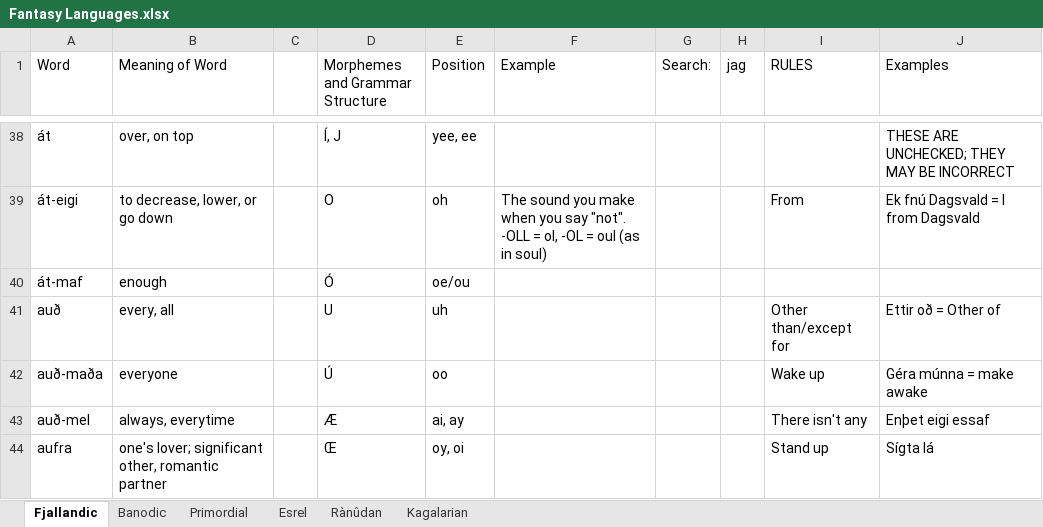
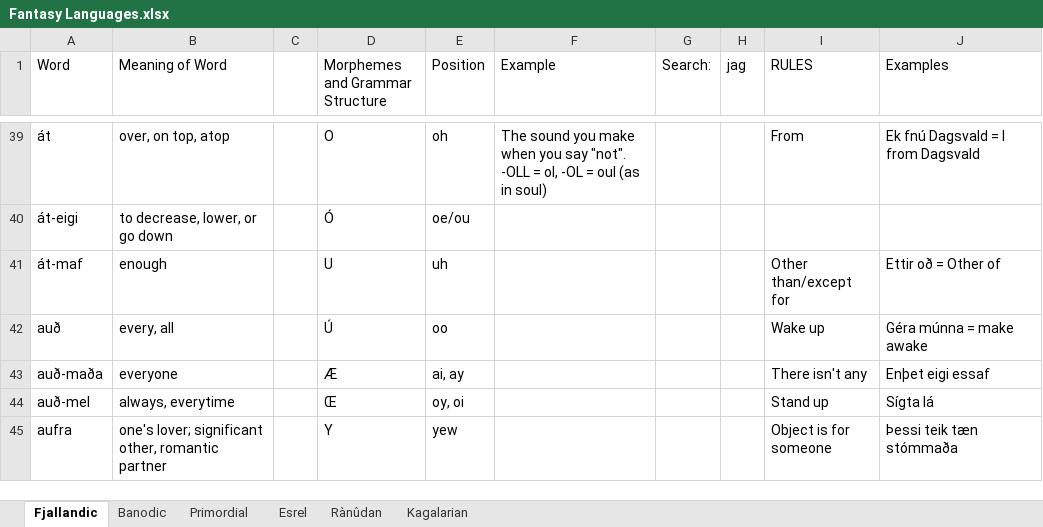
Before and after one commit to Oneo64/Auldworlde, an Excel workbook: Conlangs/Fantasy Languages.xlsx, sheet Fjallandic, drawn as a sheet; only a part is shown, gaps mark what is left out; values as stored, in another font and other column widths than the file's, no cell formats; charts and pictures not drawn; addresses are those after the commit; the diff covers the shown part only; the diff names each change by its address in the sheet, - before the commit and + after, or states it on an @@ line.

```diff
--- a/Conlangs/Fantasy Languages.xlsx (sheet Fjallandic)
+++ b/Conlangs/Fantasy Languages.xlsx (sheet Fjallandic)
-B39 (Meaning of Word): over, on top
+B39 (Meaning of Word): over, on top, atop
-D39 (Morphemes and Grammar Structure): Í, J
+D39 (Morphemes and Grammar Structure): O
-E39 (Position): yee, ee
+E39 (Position): oh
-F39 (Example): (empty)
+F39 (Example): The sound you make when you say "not". -OLL = ol, -OL = oul (as in soul)
-I39 (RULES): (empty)
+I39 (RULES): From
-J39 (Examples): THESE ARE UNCHECKED; THEY MAY BE INCORRECT
+J39 (Examples): Ek fnú Dagsvald = I from Dagsvald
-D40 (Morphemes and Grammar Structure): O
+D40 (Morphemes and Grammar Structure): Ó
-E40 (Position): oh
+E40 (Position): oe/ou
-F40 (Example): The sound you make when you say "not". -OLL = ol, -OL = oul (as in soul)
+F40 (Example): (empty)
-I40 (RULES): From
+I40 (RULES): (empty)
-J40 (Examples): Ek fnú Dagsvald = I from Dagsvald
+J40 (Examples): (empty)
-D41 (Morphemes and Grammar Structure): Ó
+D41 (Morphemes and Grammar Structure): U
-E41 (Position): oe/ou
+E41 (Position): uh
-I41 (RULES): (empty)
+I41 (RULES): Other than/except for
-J41 (Examples): (empty)
+J41 (Examples): Ettir oð = Other of
-D42 (Morphemes and Grammar Structure): U
+D42 (Morphemes and Grammar Structure): Ú
-E42 (Position): uh
+E42 (Position): oo
-I42 (RULES): Other than/except for
+I42 (RULES): Wake up
-J42 (Examples): Ettir oð = Other of
+J42 (Examples): Géra múnna = make awake
-D43 (Morphemes and Grammar Structure): Ú
+D43 (Morphemes and Grammar Structure): Æ
-E43 (Position): oo
+E43 (Position): ai, ay
-I43 (RULES): Wake up
+I43 (RULES): There isn't any
-J43 (Examples): Géra múnna = make awake
+J43 (Examples): Enþet eigi essaf
-D44 (Morphemes and Grammar Structure): Æ
+D44 (Morphemes and Grammar Structure): Œ
-E44 (Position): ai, ay
+E44 (Position): oy, oi
-I44 (RULES): There isn't any
+I44 (RULES): Stand up
-J44 (Examples): Enþet eigi essaf
+J44 (Examples): Sígta lá
-D45 (Morphemes and Grammar Structure): Œ
+D45 (Morphemes and Grammar Structure): Y
-E45 (Position): oy, oi
+E45 (Position): yew
-I45 (RULES): Stand up
+I45 (RULES): Object is for someone
-J45 (Examples): Sígta lá
+J45 (Examples): Þessi teik tæn stómmaða
```
Also changed, not shown: 20 added rows, 12 removed rows and 111 edited cells elsewhere in this sheet, sheet Banodic, cell formats.
